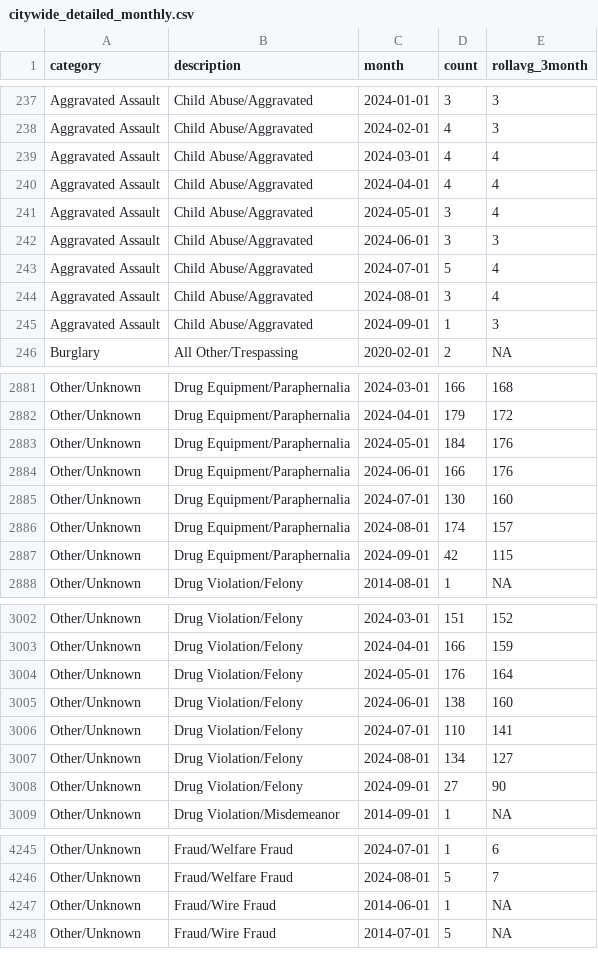
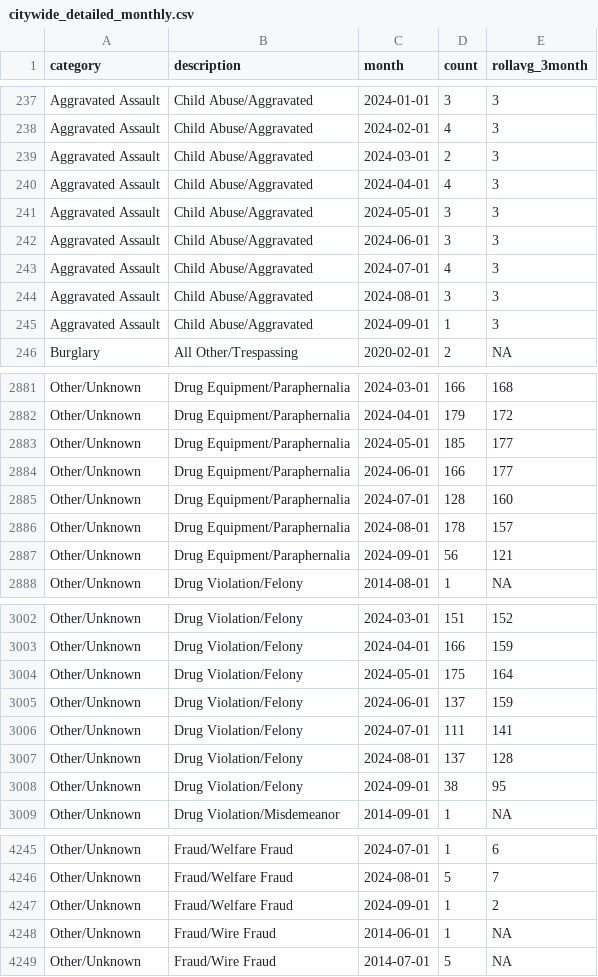
Before and after one commit to abcotvdata/safetytracker_raleigh, a CSV file: data/output/monthly/citywide_detailed_monthly.csv, drawn as a sheet; only a part is shown, gaps mark what is left out; the diff covers the shown part only.

Commit message:
New crime data collected

```diff
--- a/data/output/monthly/citywide_detailed_monthly.csv
+++ b/data/output/monthly/citywide_detailed_monthly.csv
@@ -238,8 +238,8 @@ Aggravated Assault,Child Abuse/Aggravated,2024-01-01,3,3
 Aggravated Assault,Child Abuse/Aggravated,2024-02-01,4,3
-Aggravated Assault,Child Abuse/Aggravated,2024-03-01,4,4
-Aggravated Assault,Child Abuse/Aggravated,2024-04-01,4,4
-Aggravated Assault,Child Abuse/Aggravated,2024-05-01,3,4
+Aggravated Assault,Child Abuse/Aggravated,2024-03-01,2,3
+Aggravated Assault,Child Abuse/Aggravated,2024-04-01,4,3
+Aggravated Assault,Child Abuse/Aggravated,2024-05-01,3,3
 Aggravated Assault,Child Abuse/Aggravated,2024-06-01,3,3
-Aggravated Assault,Child Abuse/Aggravated,2024-07-01,5,4
-Aggravated Assault,Child Abuse/Aggravated,2024-08-01,3,4
+Aggravated Assault,Child Abuse/Aggravated,2024-07-01,4,3
+Aggravated Assault,Child Abuse/Aggravated,2024-08-01,3,3
 Aggravated Assault,Child Abuse/Aggravated,2024-09-01,1,3
@@ -2882,7 +2882,7 @@ Other/Unknown,Drug Equipment/Paraphernalia,2024-03-01,166,168
 Other/Unknown,Drug Equipment/Paraphernalia,2024-04-01,179,172
-Other/Unknown,Drug Equipment/Paraphernalia,2024-05-01,184,176
-Other/Unknown,Drug Equipment/Paraphernalia,2024-06-01,166,176
-Other/Unknown,Drug Equipment/Paraphernalia,2024-07-01,130,160
-Other/Unknown,Drug Equipment/Paraphernalia,2024-08-01,174,157
-Other/Unknown,Drug Equipment/Paraphernalia,2024-09-01,42,115
+Other/Unknown,Drug Equipment/Paraphernalia,2024-05-01,185,177
+Other/Unknown,Drug Equipment/Paraphernalia,2024-06-01,166,177
+Other/Unknown,Drug Equipment/Paraphernalia,2024-07-01,128,160
+Other/Unknown,Drug Equipment/Paraphernalia,2024-08-01,178,157
+Other/Unknown,Drug Equipment/Paraphernalia,2024-09-01,56,121
 Other/Unknown,Drug Violation/Felony,2014-08-01,1,NA
@@ -3003,7 +3003,7 @@ Other/Unknown,Drug Violation/Felony,2024-03-01,151,152
 Other/Unknown,Drug Violation/Felony,2024-04-01,166,159
-Other/Unknown,Drug Violation/Felony,2024-05-01,176,164
-Other/Unknown,Drug Violation/Felony,2024-06-01,138,160
-Other/Unknown,Drug Violation/Felony,2024-07-01,110,141
-Other/Unknown,Drug Violation/Felony,2024-08-01,134,127
-Other/Unknown,Drug Violation/Felony,2024-09-01,27,90
+Other/Unknown,Drug Violation/Felony,2024-05-01,175,164
+Other/Unknown,Drug Violation/Felony,2024-06-01,137,159
+Other/Unknown,Drug Violation/Felony,2024-07-01,111,141
+Other/Unknown,Drug Violation/Felony,2024-08-01,137,128
+Other/Unknown,Drug Violation/Felony,2024-09-01,38,95
 Other/Unknown,Drug Violation/Misdemeanor,2014-09-01,1,NA
@@ -4246,2 +4246,3 @@ Other/Unknown,Fraud/Welfare Fraud,2024-07-01,1,6
 Other/Unknown,Fraud/Welfare Fraud,2024-08-01,5,7
+Other/Unknown,Fraud/Welfare Fraud,2024-09-01,1,2
 Other/Unknown,Fraud/Wire Fraud,2014-06-01,1,NA
```
Also changed, not shown: 3 added rows and 134 edited cells elsewhere in this file, data/output/city/citywide_detailed.csv, data/output/districts/district_category.csv, 46 other files.
